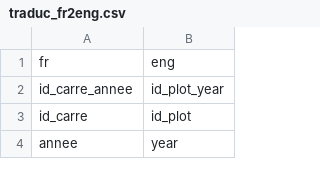
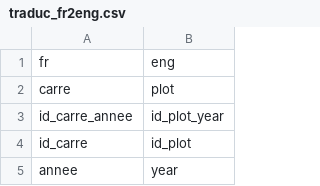
Before and after one commit to romainlorrilliere/STOC_eps, a CSV file: Librairie/traduc_fr2eng.csv, drawn as a sheet; only a part is shown.

Commit message:
trad

```diff
--- a/Librairie/traduc_fr2eng.csv
+++ b/Librairie/traduc_fr2eng.csv
@@ -1,2 +1,3 @@
 fr,eng
+carre,plot
 id_carre_annee,id_plot_year
```
